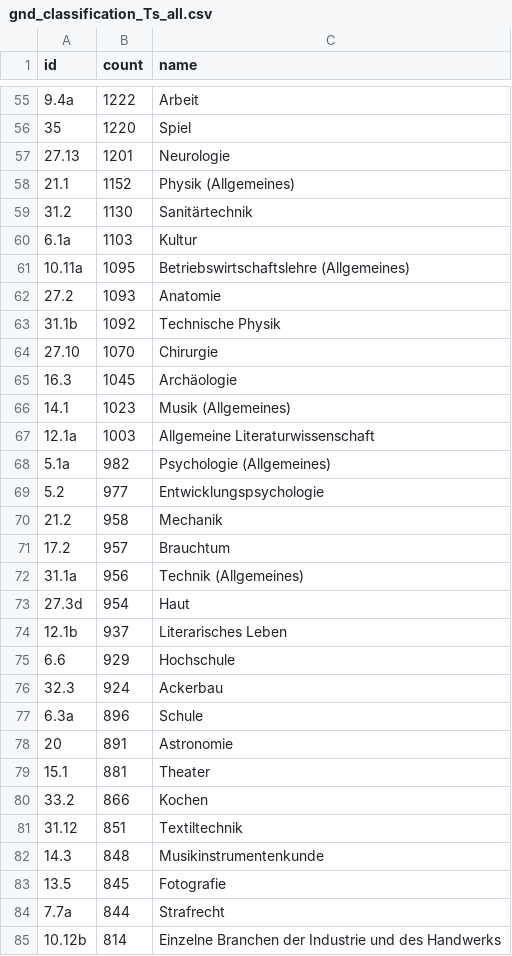
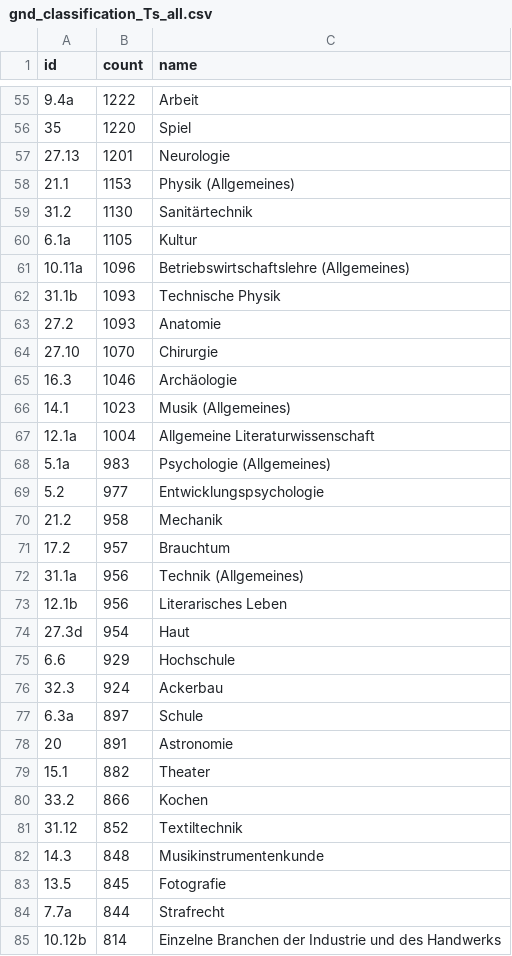
Before and after one commit to deutsche-nationalbibliothek/gnd-dashboard, a CSV file: stats/gnd_classification_Ts_all.csv, drawn as a sheet; only a part is shown, gaps mark what is left out; the diff covers the shown part only.

```diff
--- a/stats/gnd_classification_Ts_all.csv
+++ b/stats/gnd_classification_Ts_all.csv
@@ -57,13 +57,13 @@ id,count,name
 27.13,1201,Neurologie
-21.1,1152,Physik (Allgemeines)
+21.1,1153,Physik (Allgemeines)
 31.2,1130,Sanitärtechnik
-6.1a,1103,Kultur
-10.11a,1095,Betriebswirtschaftslehre (Allgemeines)
+6.1a,1105,Kultur
+10.11a,1096,Betriebswirtschaftslehre (Allgemeines)
+31.1b,1093,Technische Physik
 27.2,1093,Anatomie
-31.1b,1092,Technische Physik
 27.10,1070,Chirurgie
-16.3,1045,Archäologie
+16.3,1046,Archäologie
 14.1,1023,Musik (Allgemeines)
-12.1a,1003,Allgemeine Literaturwissenschaft
-5.1a,982,Psychologie (Allgemeines)
+12.1a,1004,Allgemeine Literaturwissenschaft
+5.1a,983,Psychologie (Allgemeines)
 5.2,977,Entwicklungspsychologie
@@ -72,11 +72,11 @@ id,count,name
 31.1a,956,Technik (Allgemeines)
+12.1b,956,Literarisches Leben
 27.3d,954,Haut
-12.1b,937,Literarisches Leben
 6.6,929,Hochschule
 32.3,924,Ackerbau
-6.3a,896,Schule
+6.3a,897,Schule
 20,891,Astronomie
-15.1,881,Theater
+15.1,882,Theater
 33.2,866,Kochen
-31.12,851,Textiltechnik
+31.12,852,Textiltechnik
 14.3,848,Musikinstrumentenkunde
```
Also changed, not shown: 13 added rows, 13 removed rows, 14 moved rows and 43 edited cells elsewhere in this file, stats/gnd_classification_all.csv, stats/gnd_classification_top10.csv, 35 other files.
